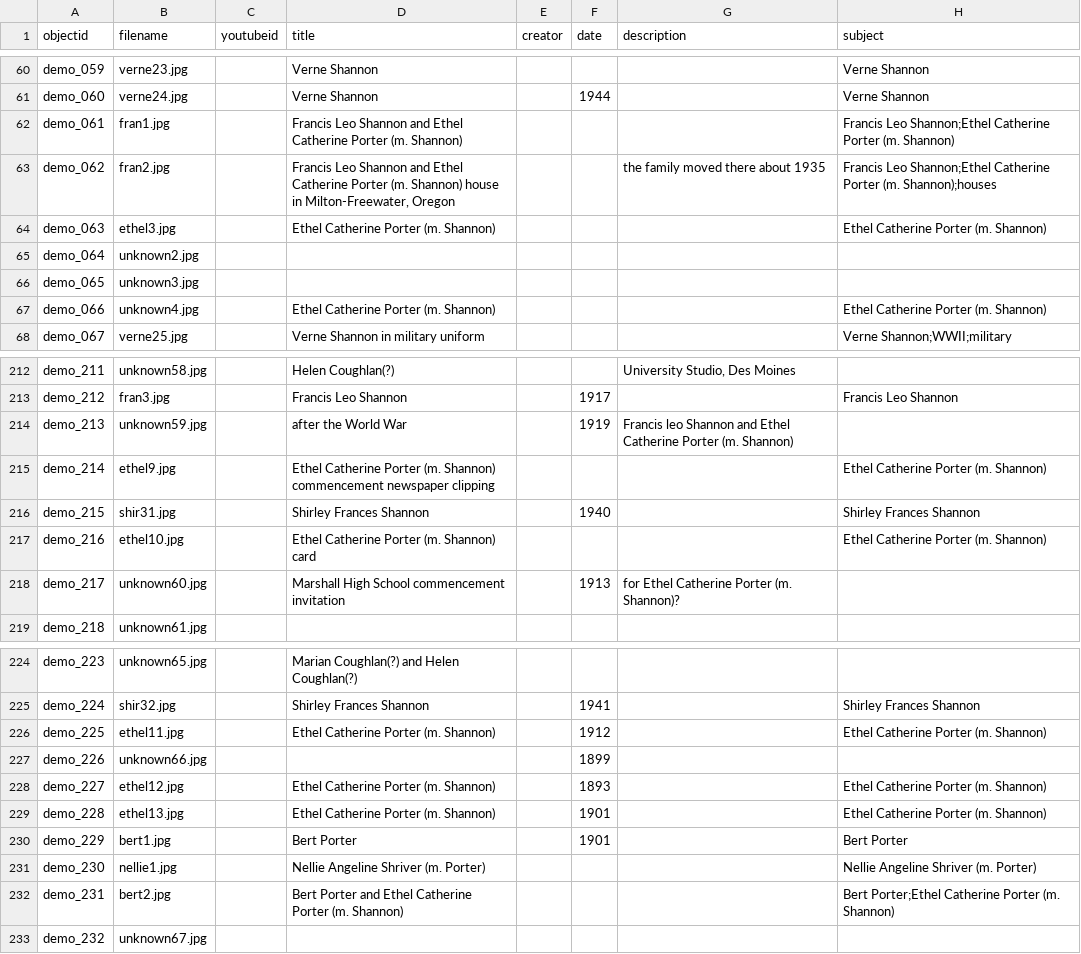
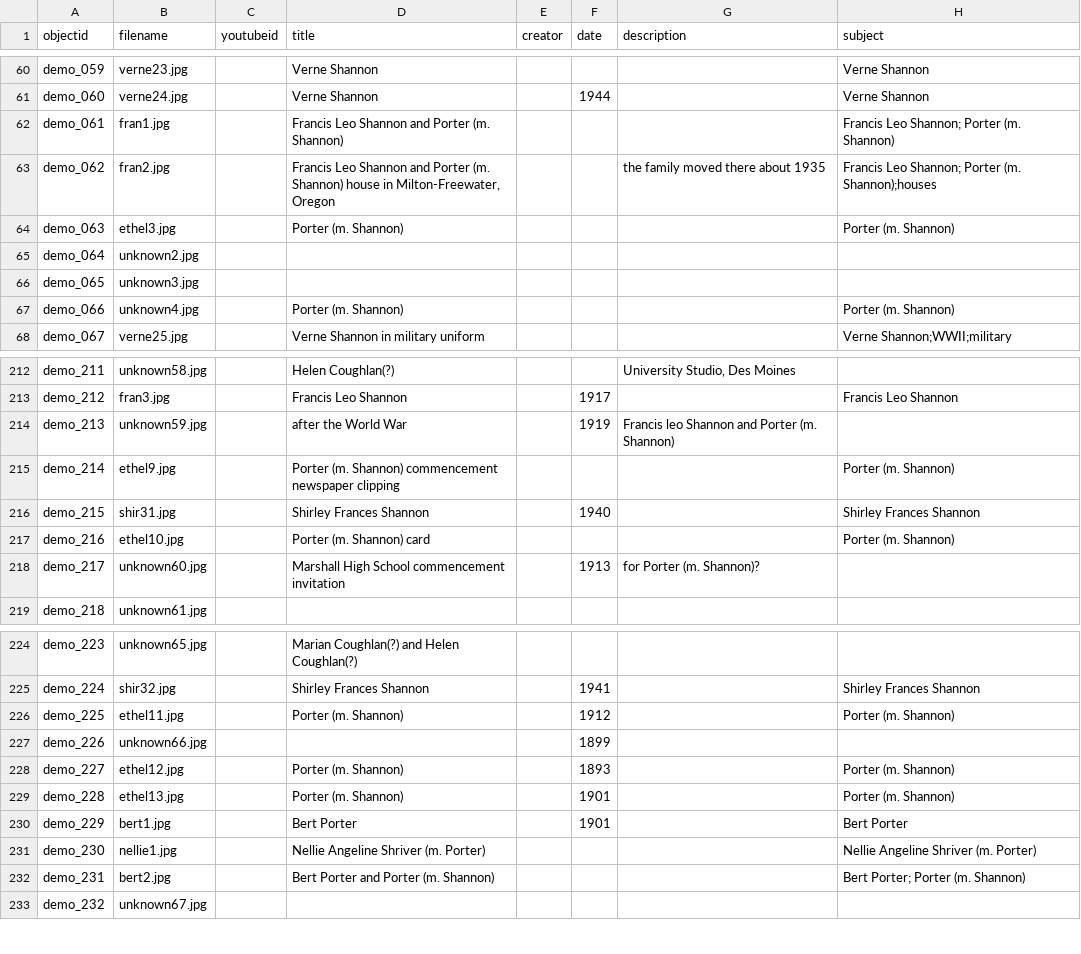
Before and after one commit to mshannon1789/family_history, a CSV file: _data/demo-metadata.csv, drawn as a sheet; only a part is shown, gaps mark what is left out; the diff covers the shown part only; the diff names each change by its address in the sheet, - before the commit and + after, or states it on an @@ line.

```diff
--- a/_data/demo-metadata.csv
+++ b/_data/demo-metadata.csv
-D62 (title): …Shannon and Ethel Catherine Porter (m.…
+D62 (title): …Shannon and Porter (m.…
-H62 (subject): Francis Leo Shannon;Ethel Catherine Porter (m.…
+H62 (subject): Francis Leo Shannon; Porter (m.…
-D63 (title): …Shannon and Ethel Catherine Porter (m.…
+D63 (title): …Shannon and Porter (m.…
-H63 (subject): Francis Leo Shannon;Ethel Catherine Porter (m.…
+H63 (subject): Francis Leo Shannon; Porter (m.…
-D64 (title): Ethel Catherine Porter (m. Shannon)
+D64 (title): Porter (m. Shannon)
-H64 (subject): Ethel Catherine Porter (m. Shannon)
+H64 (subject): Porter (m. Shannon)
-D67 (title): Ethel Catherine Porter (m. Shannon)
+D67 (title): Porter (m. Shannon)
-H67 (subject): Ethel Catherine Porter (m. Shannon)
+H67 (subject): Porter (m. Shannon)
-G214 (description): …Shannon and Ethel Catherine Porter (m.…
+G214 (description): …Shannon and Porter (m.…
-D215 (title): Ethel Catherine Porter (m.…
+D215 (title): Porter (m.…
-H215 (subject): Ethel Catherine Porter (m. Shannon)
+H215 (subject): Porter (m. Shannon)
-D217 (title): Ethel Catherine Porter (m. Shannon) card
+D217 (title): Porter (m. Shannon) card
-H217 (subject): Ethel Catherine Porter (m. Shannon)
+H217 (subject): Porter (m. Shannon)
-G218 (description): for Ethel Catherine Porter (m. Shannon)?
+G218 (description): for Porter (m. Shannon)?
-D226 (title): Ethel Catherine Porter (m. Shannon)
+D226 (title): Porter (m. Shannon)
-H226 (subject): Ethel Catherine Porter (m. Shannon)
+H226 (subject): Porter (m. Shannon)
-D228:D229 (title): Ethel Catherine Porter (m. Shannon)
+D228:D229 (title): Porter (m. Shannon)
-H228:H229 (subject): Ethel Catherine Porter (m. Shannon)
+H228:H229 (subject): Porter (m. Shannon)
-D232 (title): Bert Porter and Ethel Catherine Porter (m. Shannon)
+D232 (title): Bert Porter and Porter (m. Shannon)
-H232 (subject): Bert Porter;Ethel Catherine Porter (m. Shannon)
+H232 (subject): Bert Porter; Porter (m. Shannon)
```
Also changed, not shown: 56 added rows and 27 edited cells elsewhere in this file.
